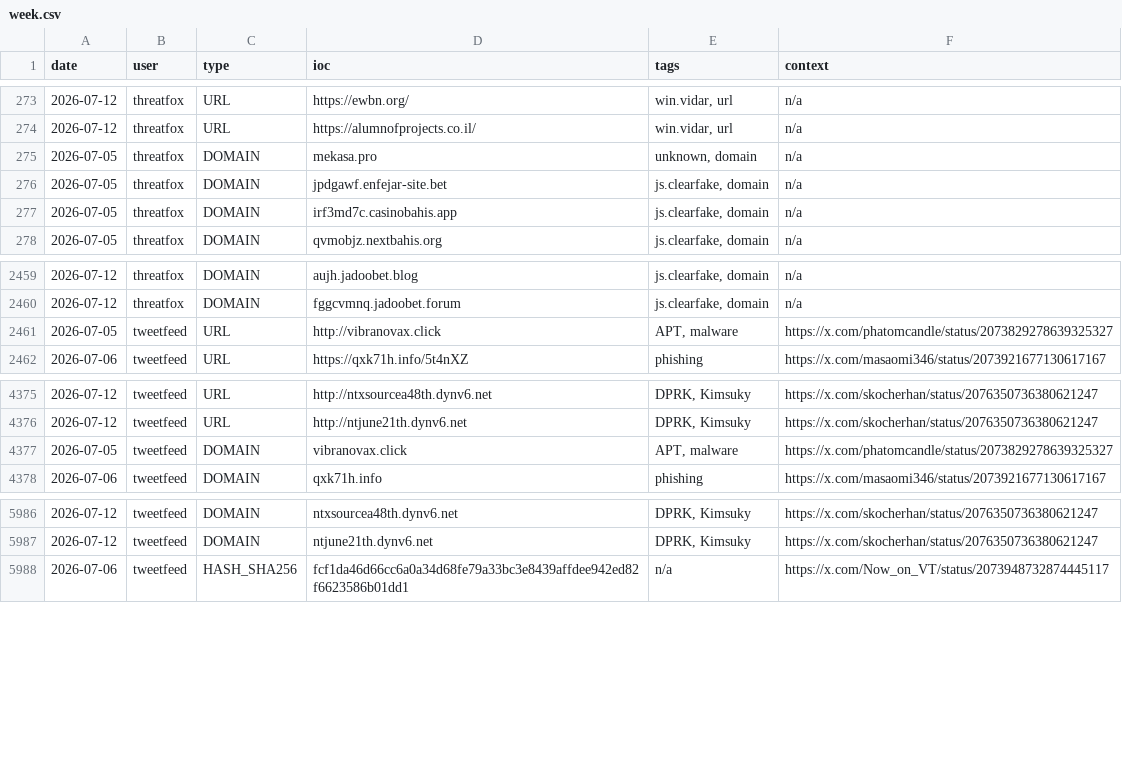
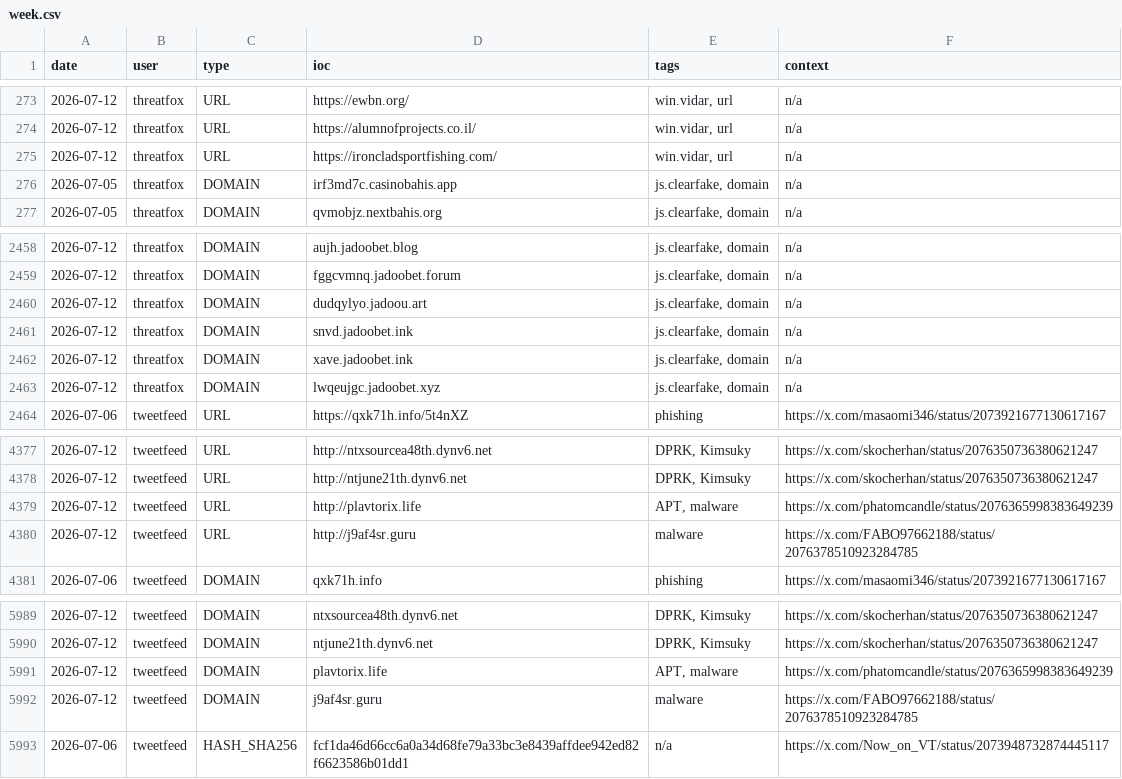
Before and after one commit to Adi-Lyt/vigia-ioc-feed, a CSV file: iocs/week.csv, drawn as a sheet; only a part is shown, gaps mark what is left out.

Commit message:
chore: update IoC feed 2026-07-12 19:10 UTC

```diff
--- a/iocs/week.csv
+++ b/iocs/week.csv
@@ -274,4 +274,3 @@ date,user,type,ioc,tags,context
 2026-07-12,threatfox,URL,https://alumnofprojects.co.il/,"win.vidar, url",n/a
-2026-07-05,threatfox,DOMAIN,mekasa.pro,"unknown, domain",n/a
-2026-07-05,threatfox,DOMAIN,jpdgawf.enfejar-site.bet,"js.clearfake, domain",n/a
+2026-07-12,threatfox,URL,https://ironcladsportfishing.com/,"win.vidar, url",n/a
 2026-07-05,threatfox,DOMAIN,irf3md7c.casinobahis.app,"js.clearfake, domain",n/a
@@ -2460,3 +2459,6 @@ date,user,type,ioc,tags,context
 2026-07-12,threatfox,DOMAIN,fggcvmnq.jadoobet.forum,"js.clearfake, domain",n/a
-2026-07-05,tweetfeed,URL,http://vibranovax.click,"APT, malware",https://x.com/phatomcandle/status/2073829278639325327
+2026-07-12,threatfox,DOMAIN,dudqylyo.jadoou.art,"js.clearfake, domain",n/a
+2026-07-12,threatfox,DOMAIN,snvd.jadoobet.ink,"js.clearfake, domain",n/a
+2026-07-12,threatfox,DOMAIN,xave.jadoobet.ink,"js.clearfake, domain",n/a
+2026-07-12,threatfox,DOMAIN,lwqeujgc.jadoobet.xyz,"js.clearfake, domain",n/a
 2026-07-06,tweetfeed,URL,https://qxk71h.info/5t4nXZ,phishing,https://x.com/masaomi346/status/2073921677130617167
@@ -4376,3 +4378,4 @@ date,user,type,ioc,tags,context
 2026-07-12,tweetfeed,URL,http://ntjune21th.dynv6.net,"DPRK, Kimsuky",https://x.com/skocherhan/status/2076350736380621247
-2026-07-05,tweetfeed,DOMAIN,vibranovax.click,"APT, malware",https://x.com/phatomcandle/status/2073829278639325327
+2026-07-12,tweetfeed,URL,http://plavtorix.life,"APT, malware",https://x.com/phatomcandle/status/2076365998383649239
+2026-07-12,tweetfeed,URL,http://j9af4sr.guru,malware,https://x.com/FABO97662188/status/2076378510923284785
 2026-07-06,tweetfeed,DOMAIN,qxk71h.info,phishing,https://x.com/masaomi346/status/2073921677130617167
@@ -5987,2 +5990,4 @@ date,user,type,ioc,tags,context
 2026-07-12,tweetfeed,DOMAIN,ntjune21th.dynv6.net,"DPRK, Kimsuky",https://x.com/skocherhan/status/2076350736380621247
+2026-07-12,tweetfeed,DOMAIN,plavtorix.life,"APT, malware",https://x.com/phatomcandle/status/2076365998383649239
+2026-07-12,tweetfeed,DOMAIN,j9af4sr.guru,malware,https://x.com/FABO97662188/status/2076378510923284785
 2026-07-06,tweetfeed,HASH_SHA256,fcf1da46d66cc6a0a34d68fe79a33bc3e8439affdee942ed82f6623586b01dd1,n/a,https://x.com/Now_on_VT/status/2073948732874445117
```
